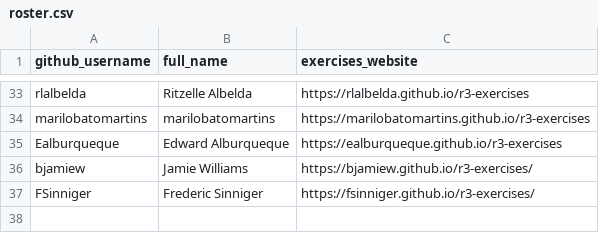
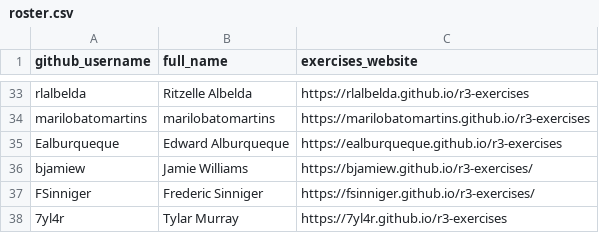
Before and after one commit to noaa-iea/r3-train, a CSV file: data/roster.csv, drawn as a sheet; only a part is shown, gaps mark what is left out.

Commit message:
+ Tylar Murray to roster

```diff
--- a/data/roster.csv
+++ b/data/roster.csv
@@ -37 +37,2 @@ bjamiew, Jamie Williams, https://bjamiew.github.io/r3-exercises/
 FSinniger, Frederic Sinniger, https://fsinniger.github.io/r3-exercises/
+7yl4r,Tylar Murray,https://7yl4r.github.io/r3-exercises
```
